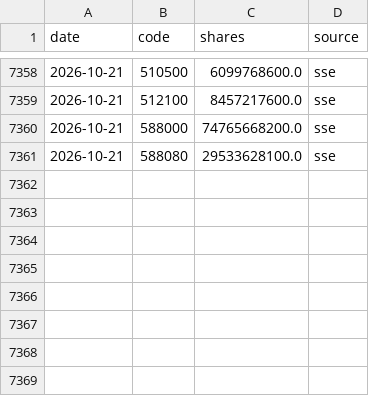
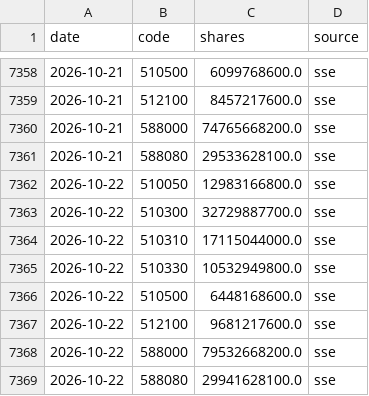
Before and after one commit to davidwang0116/Chinese-Equity-Mood-and-National-Team-Dashboard, a CSV file: data/etf_shares.csv, drawn as a sheet; only a part is shown, gaps mark what is left out; the diff names each change by its address in the sheet, - before the commit and + after, or states it on an @@ line.

```diff
--- a/data/etf_shares.csv
+++ b/data/etf_shares.csv
+row 7362: 2026-10-22 | 510050 | 12983166800.0 | sse
+row 7363: 2026-10-22 | 510300 | 32729887700.0 | sse
+row 7364: 2026-10-22 | 510310 | 17115044000.0 | sse
+row 7365: 2026-10-22 | 510330 | 10532949800.0 | sse
+row 7366: 2026-10-22 | 510500 | 6448168600.0 | sse
+row 7367: 2026-10-22 | 512100 | 9681217600.0 | sse
+row 7368: 2026-10-22 | 588000 | 79532668200.0 | sse
+row 7369: 2026-10-22 | 588080 | 29941628100.0 | sse
```
Also changed, not shown: data/index_csi1000.csv, data/index_csi300.csv, 18 other files.
